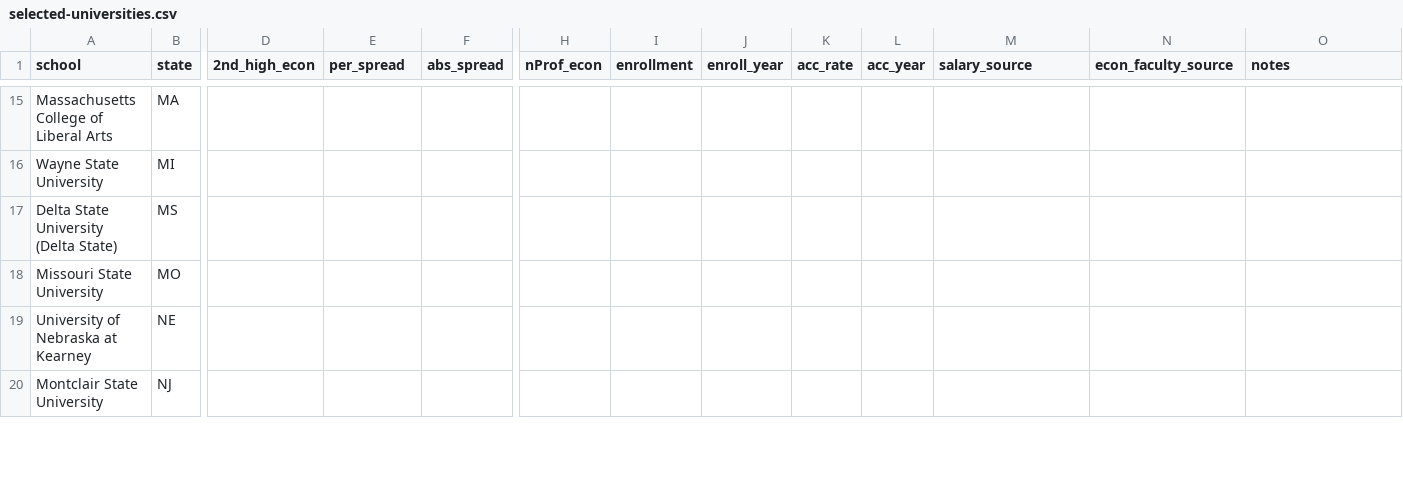
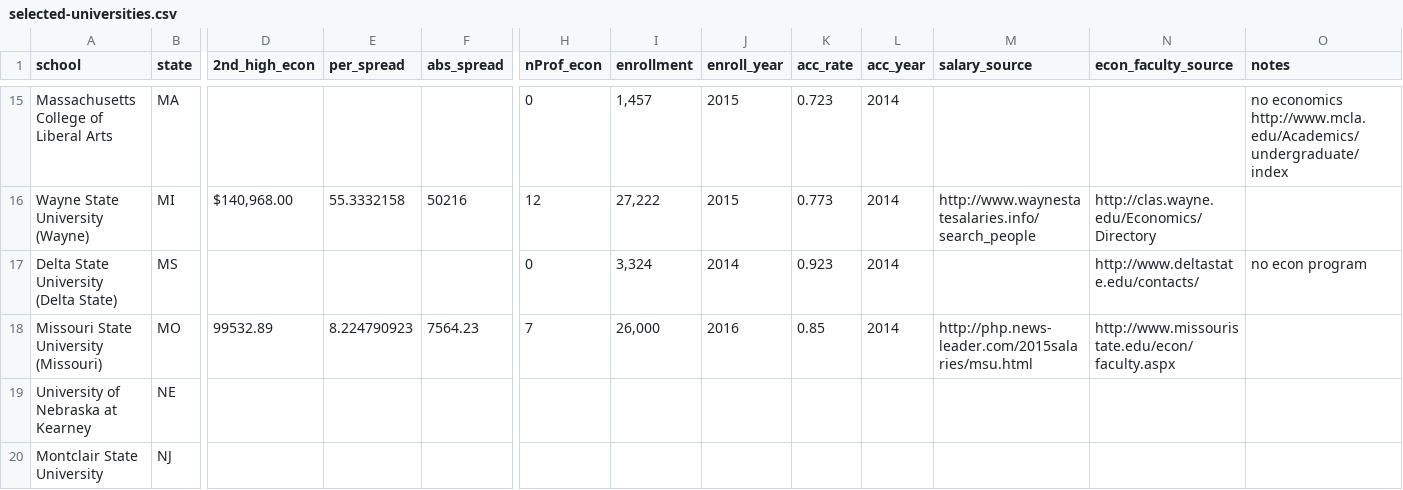
Before and after one commit to Vandivier/data-science-practice, a CSV file: sql/faculty-salary-exploration/selected-universities.csv, drawn as a sheet; only a part is shown, gaps mark what is left out; removed rows and columns are numbered as before the commit, all else as after; rows hold the shown columns only; the diff covers the shown part only; the diff names each change by its address in the sheet, - before the commit and + after, or states it on an @@ line.

```diff
--- a/sql/faculty-salary-exploration/selected-universities.csv
+++ b/sql/faculty-salary-exploration/selected-universities.csv
-H15 (nProf_econ): (empty)
+H15 (nProf_econ): 0
-I15 (enrollment): (empty)
+I15 (enrollment): 1,457
-J15 (enroll_year): (empty)
+J15 (enroll_year): 2015
-K15 (acc_rate): (empty)
+K15 (acc_rate): 0.723
-L15 (acc_year): (empty)
+L15 (acc_year): 2014
-O15 (notes): (empty)
+O15 (notes): no economics http://www.mcla.edu/Academics/undergraduate/index
-row 16: Wayne State University | MI
+row 16: Wayne State University (Wayne) | MI | $140,968.00 | 55.3332158 | 50216 | 12 | 27,222 | 2015 | 0.773 | 2014 | http://www.waynestatesalaries.info/search_people | http://clas.wayne.edu/Economics/Directory
-H17 (nProf_econ): (empty)
+H17 (nProf_econ): 0
-I17 (enrollment): (empty)
+I17 (enrollment): 3,324
-J17 (enroll_year): (empty)
+J17 (enroll_year): 2014
-K17 (acc_rate): (empty)
+K17 (acc_rate): 0.923
-L17 (acc_year): (empty)
+L17 (acc_year): 2014
-N17 (econ_faculty_source): (empty)
+N17 (econ_faculty_source): http://www.deltastate.edu/contacts/
-O17 (notes): (empty)
+O17 (notes): no econ program
-row 18: Missouri State University | MO
+row 18: Missouri State University (Missouri) | MO | 99532.89 | 8.224790923 | 7564.23 | 7 | 26,000 | 2016 | 0.85 | 2014 | http://php.news-leader.com/2015salaries/msu.html | http://www.missouristate.edu/econ/faculty.aspx
```
Also changed, not shown: 33 edited cells elsewhere in this file, sql/faculty-salary-exploration/selected-universities-individual-salary.csv, 1 other file.
